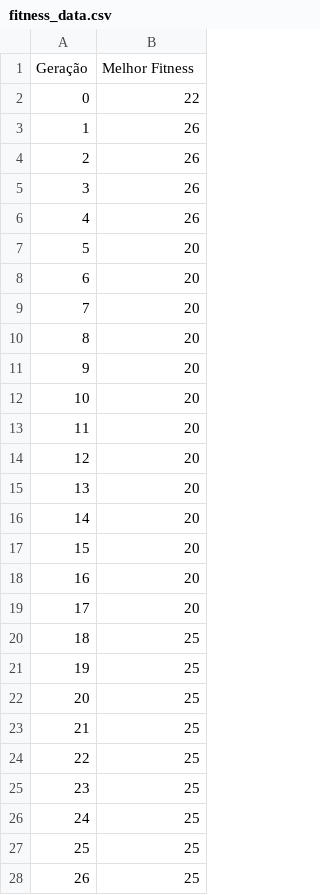
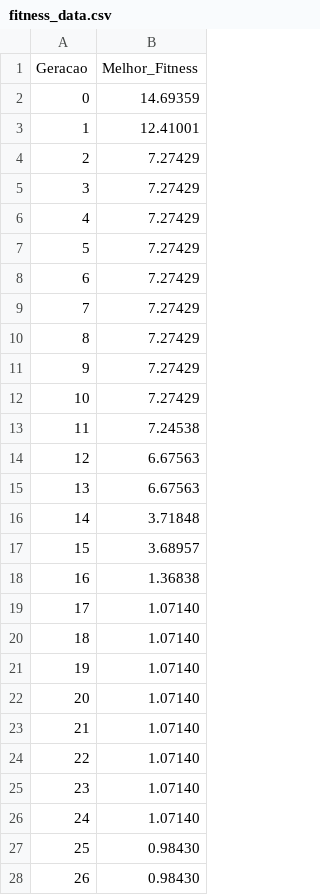
Before and after one commit to JaoLucass/JoaoLucasSidney_FinalProject_AA_RR_2024., a CSV file: fitness_data.csv, drawn as a sheet; only a part is shown; the diff covers the shown part only.

```diff
--- a/fitness_data.csv
+++ b/fitness_data.csv
@@ -1,28 +1,28 @@
-Geração,Melhor Fitness
-0,22
-1,26
-2,26
-3,26
-4,26
-5,20
-6,20
-7,20
-8,20
-9,20
-10,20
-11,20
-12,20
-13,20
-14,20
-15,20
-16,20
-17,20
-18,25
-19,25
-20,25
-21,25
-22,25
-23,25
-24,25
-25,25
-26,25
+Geracao,Melhor_Fitness
+0,14.69359
+1,12.41001
+2,7.27429
+3,7.27429
+4,7.27429
+5,7.27429
+6,7.27429
+7,7.27429
+8,7.27429
+9,7.27429
+10,7.27429
+11,7.24538
+12,6.67563
+13,6.67563
+14,3.71848
+15,3.68957
+16,1.36838
+17,1.07140
+18,1.07140
+19,1.07140
+20,1.07140
+21,1.07140
+22,1.07140
+23,1.07140
+24,1.07140
+25,0.98430
+26,0.98430
```
Also changed, not shown: 73 edited cells elsewhere in this file, 2 other files.
